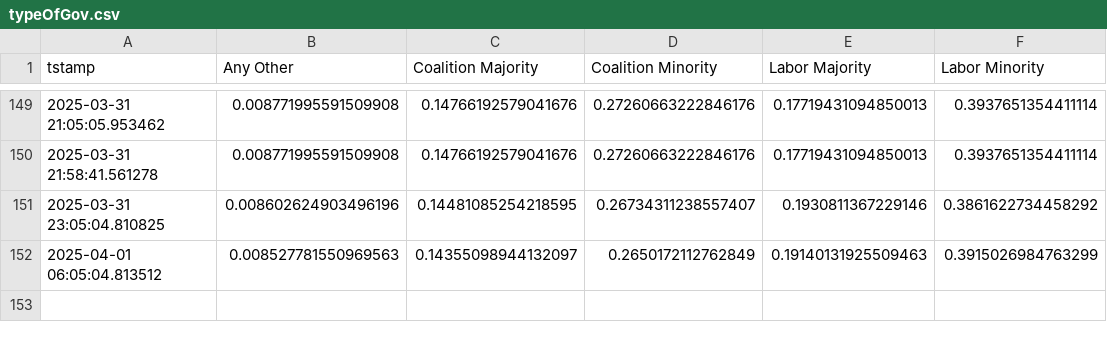
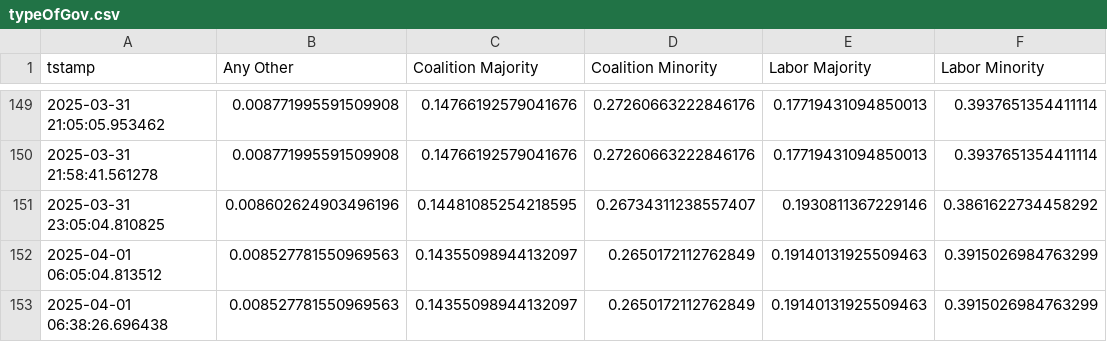
Before and after one commit to aliopor/odds, a CSV file: typeOfGov.csv, drawn as a sheet; only a part is shown, gaps mark what is left out; the diff names each change by its address in the sheet, - before the commit and + after, or states it on an @@ line.

Commit message:
Update data 2025-04-01 06:38:36

```diff
--- a/typeOfGov.csv
+++ b/typeOfGov.csv
+row 153: 2025-04-01 06:38:26.696438 | 0.008527781550969563 | 0.14355098944132097 | 0.2650172112762849 | 0.19140131925509463 | 0.3915026984763299
```
Also changed, not shown: Majority.csv, formedGov.csv, 2 other files.
